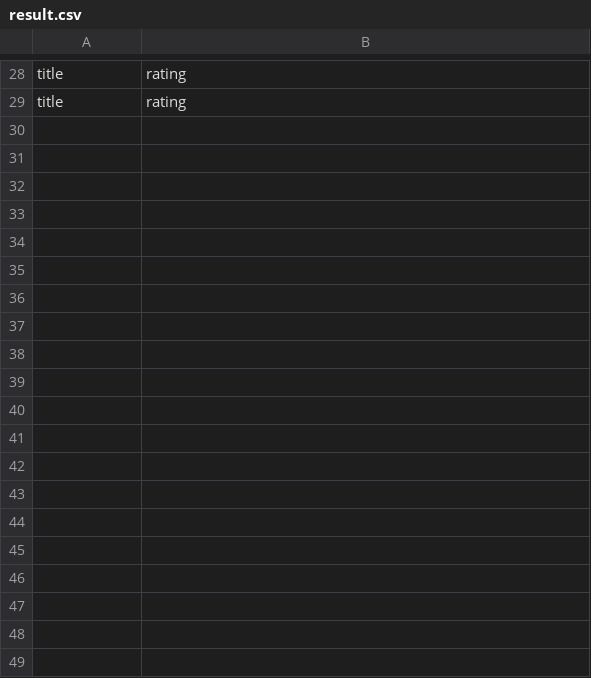
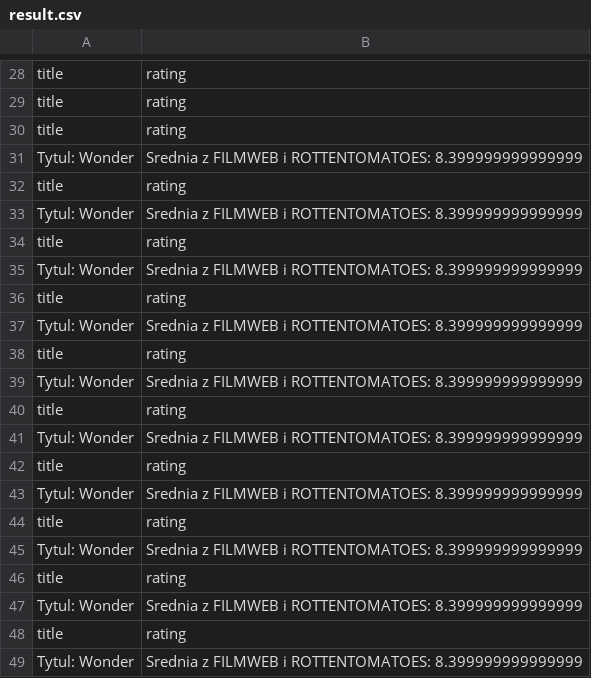
Before and after one commit to akulinski/MovieScrape, a CSV file: result.csv, drawn as a sheet; only a part is shown, gaps mark what is left out; the diff covers the shown part only.

Commit message:
create table of common and facebook

```diff
--- a/result.csv
+++ b/result.csv
@@ -29 +29,21 @@ title,rating
 title,rating
+title,rating
+Tytul: Wonder,Srednia z FILMWEB i ROTTENTOMATOES: 8.399999999999999
+title,rating
+Tytul: Wonder,Srednia z FILMWEB i ROTTENTOMATOES: 8.399999999999999
+title,rating
+Tytul: Wonder,Srednia z FILMWEB i ROTTENTOMATOES: 8.399999999999999
+title,rating
+Tytul: Wonder,Srednia z FILMWEB i ROTTENTOMATOES: 8.399999999999999
+title,rating
+Tytul: Wonder,Srednia z FILMWEB i ROTTENTOMATOES: 8.399999999999999
+title,rating
+Tytul: Wonder,Srednia z FILMWEB i ROTTENTOMATOES: 8.399999999999999
+title,rating
+Tytul: Wonder,Srednia z FILMWEB i ROTTENTOMATOES: 8.399999999999999
+title,rating
+Tytul: Wonder,Srednia z FILMWEB i ROTTENTOMATOES: 8.399999999999999
+title,rating
+Tytul: Wonder,Srednia z FILMWEB i ROTTENTOMATOES: 8.399999999999999
+title,rating
+Tytul: Wonder,Srednia z FILMWEB i ROTTENTOMATOES: 8.399999999999999
```
Also changed, not shown: 10 added rows elsewhere in this file, dataRottenTomatoes.csv, fbData.csv, 5 other files.
